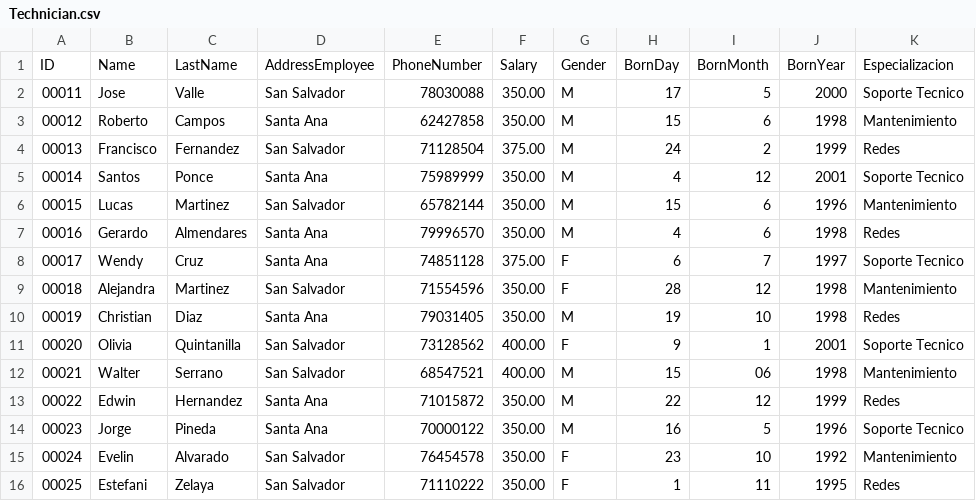
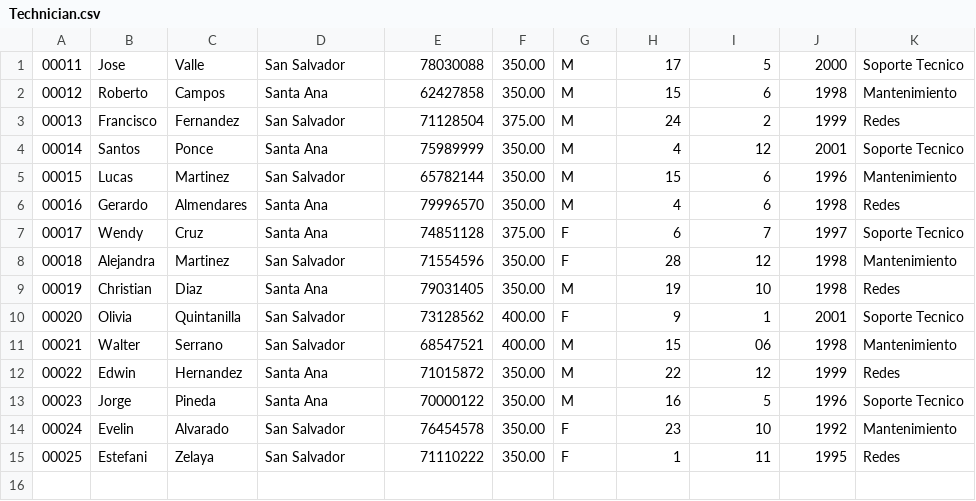
Before and after one commit to DJeovannyZ/proyectoLDP135, a CSV file: dataCSV/Technician.csv, drawn as a sheet; the diff names each change by its address in the sheet, - before the commit and + after, or states it on an @@ line.

```diff
--- a/dataCSV/Technician.csv
+++ b/dataCSV/Technician.csv
-row 1: ID | Name | LastName | AddressEmployee | PhoneNumber | Salary | Gender | BornDay | BornMonth | BornYear | Especializacion
```
Also changed, not shown: dataCSV/Supervisor.csv, 3 other files.
